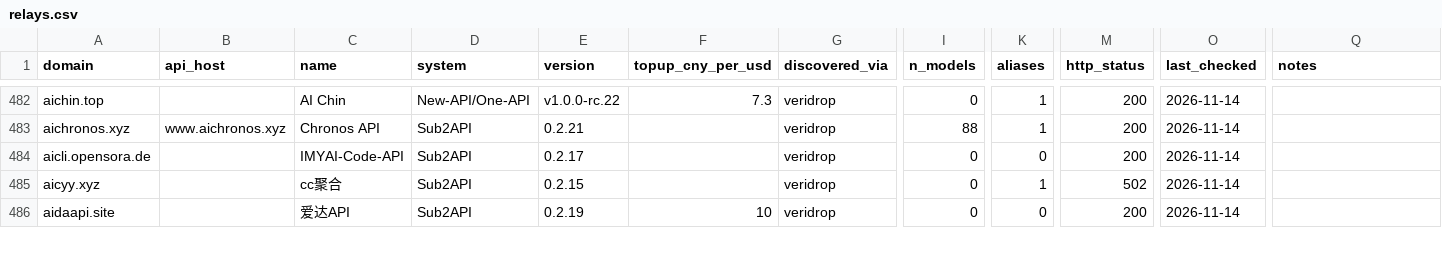
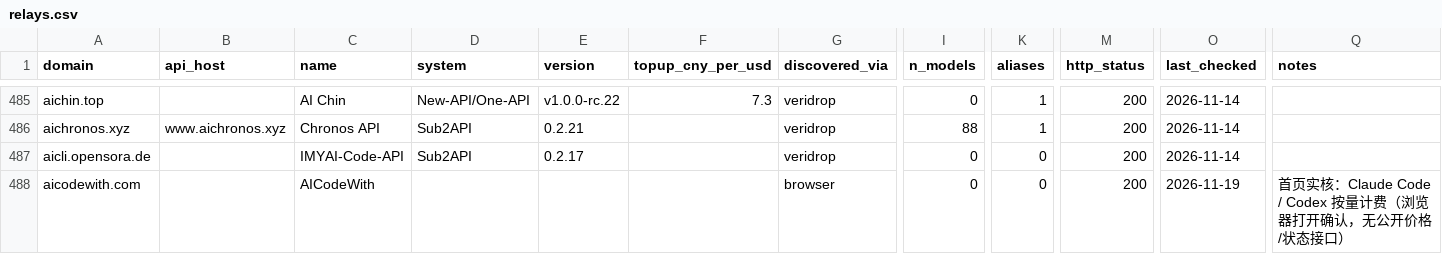
Before and after one commit to ruruamour/ai-relay-atlas, a CSV file: data/relays/relays.csv, drawn as a sheet; only a part is shown, gaps mark what is left out; the shorter side is filled out with more unchanged rows; rows hold the shown columns only; the diff covers the shown part only; the diff names each change by its address in the sheet, - before the commit and + after, or states it on an @@ line.

Commit message:
data: add 23 browser-verified relays that expose no public API
清单里 130 个域名逐个用浏览器打开后，有 23 个确认是中转站但一个公开价格/状态
接口都没有，此前只能躺在候选索引里。按"首页实核"补进主表：

- discovered_via=browser，n_models=0，notes 写明"浏览器打开确认，无公开价格/
  状态接口"，来源列和备注都不含糊
- 新增 23 行 → 主表 5125 → 5146 站（etok.ai、passionapi.com 合并到已有的
  api.* 行，nuoapi.com 的注册与模型广场都是关闭态）
- tools/merge.py 的 --via 增加 browser；tools/dedupe.py 的 RANK 增加
  contact(9)、browser(10)，crtsh 顺延到 11
- data/README.md 补上这两个 discovered_via 取值

```diff
--- a/data/relays/relays.csv
+++ b/data/relays/relays.csv
+row 488: aicodewith.com |  | AICodeWith |  |  |  | browser | 0 | 0 | 200 | 2026-11-19 | 首页实核：Claude Code / Codex 按量计费（浏览器打开确认，无公开价格/状态接口）
```
Also changed, not shown: 20 added rows and 2 edited cells elsewhere in this file, data/relays/aliases.csv, 9 other files.
